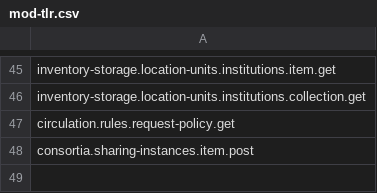
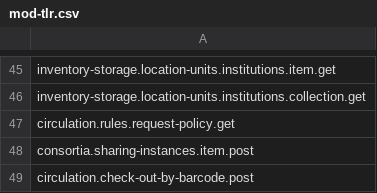
Before and after one commit to folio-org/mod-tlr, a CSV file: src/main/resources/permissions/mod-tlr.csv, drawn as a sheet; only a part is shown, gaps mark what is left out.

```diff
--- a/src/main/resources/permissions/mod-tlr.csv
+++ b/src/main/resources/permissions/mod-tlr.csv
@@ -48 +48,2 @@ circulation.rules.request-policy.get
 consortia.sharing-instances.item.post
+circulation.check-out-by-barcode.post
```
Also changed, not shown: 5 other files.
